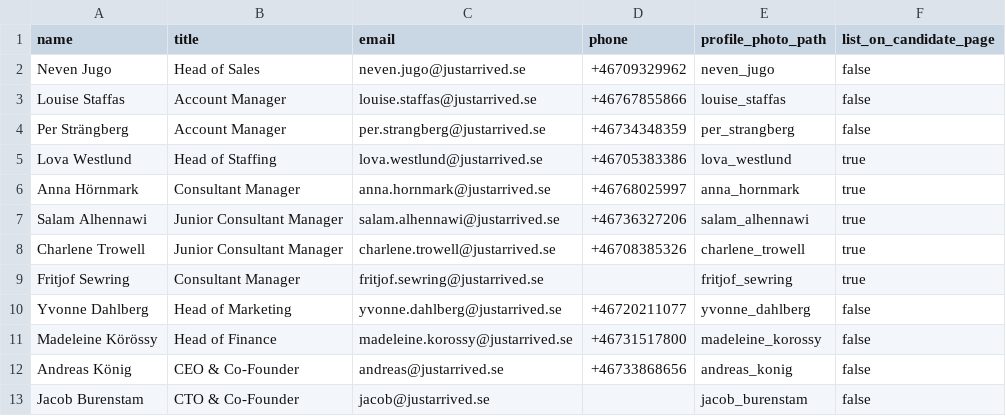
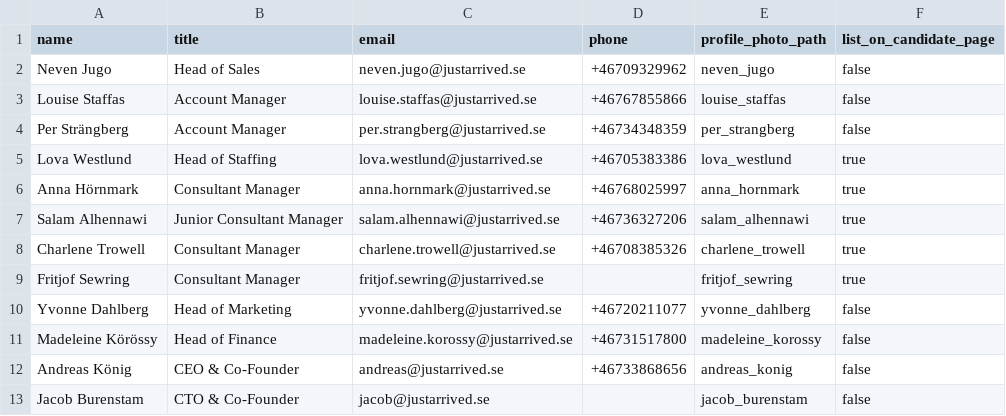
Before and after one commit to justarrived/justarrived.github.io, a CSV file: _data/listed_employees.csv, drawn as a sheet.

Commit message:
Update Charlene title

```diff
--- a/_data/listed_employees.csv
+++ b/_data/listed_employees.csv
@@ -7,3 +7,3 @@ Anna Hörnmark,Consultant Manager,anna.hornmark@justarrived.se,+46768025997,anna
 Salam Alhennawi,Junior Consultant Manager,salam.alhennawi@justarrived.se,+46736327206,salam_alhennawi,true
-Charlene Trowell,Junior Consultant Manager,charlene.trowell@justarrived.se,+46708385326,charlene_trowell,true
+Charlene Trowell,Consultant Manager,charlene.trowell@justarrived.se,+46708385326,charlene_trowell,true
 Fritjof Sewring,Consultant Manager,fritjof.sewring@justarrived.se,,fritjof_sewring,true
```
